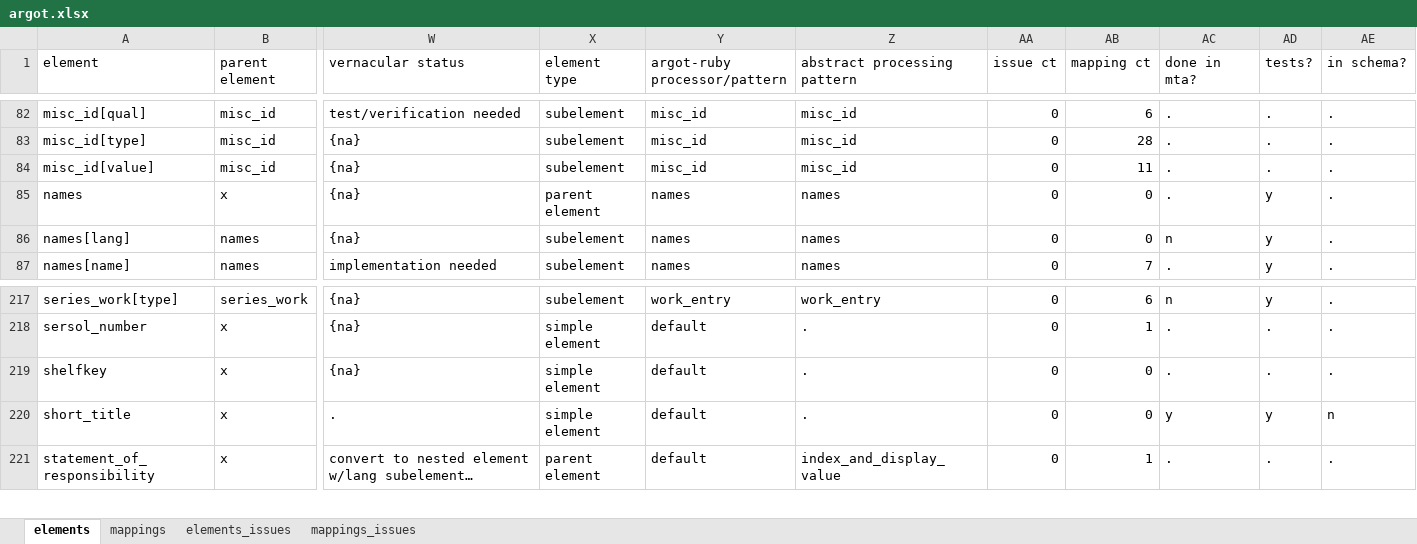
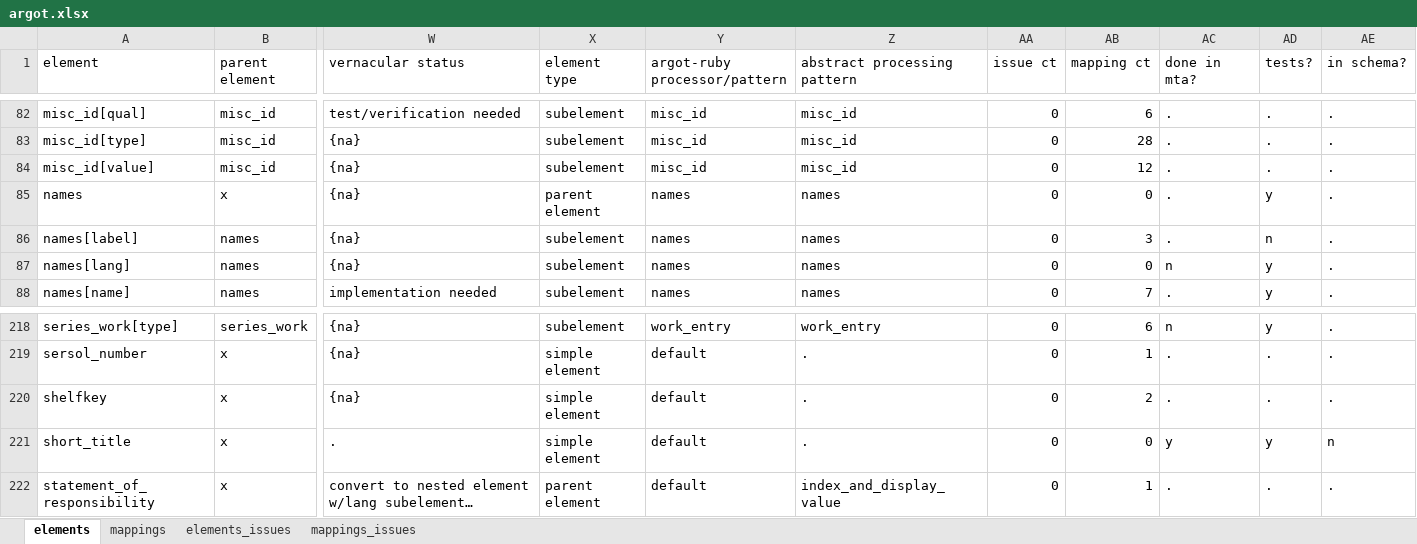
Before and after one commit to trln/data-documentation, an Excel workbook: argot/argot.xlsx, sheet elements, drawn as a sheet; only a part is shown, gaps mark what is left out; long unchanged cells end in …; values as stored, in another font and other column widths than the file's, no borders; table styles not drawn; addresses are those after the commit; rows hold the shown columns only; the diff names each change by its address in the sheet, - before the commit and + after, or states it on an @@ line.

```diff
--- a/argot/argot.xlsx (sheet elements)
+++ b/argot/argot.xlsx (sheet elements)
-AB84 (mapping ct): 11
+AB84 (mapping ct): 12
+row 86: names[label] | names | {na} | subelement | names | names | 0 | 3 | . | n | .
-AB220 (mapping ct): 0
+AB220 (mapping ct): 2
```
Also changed, not shown: sheet mappings, 5 other files.
